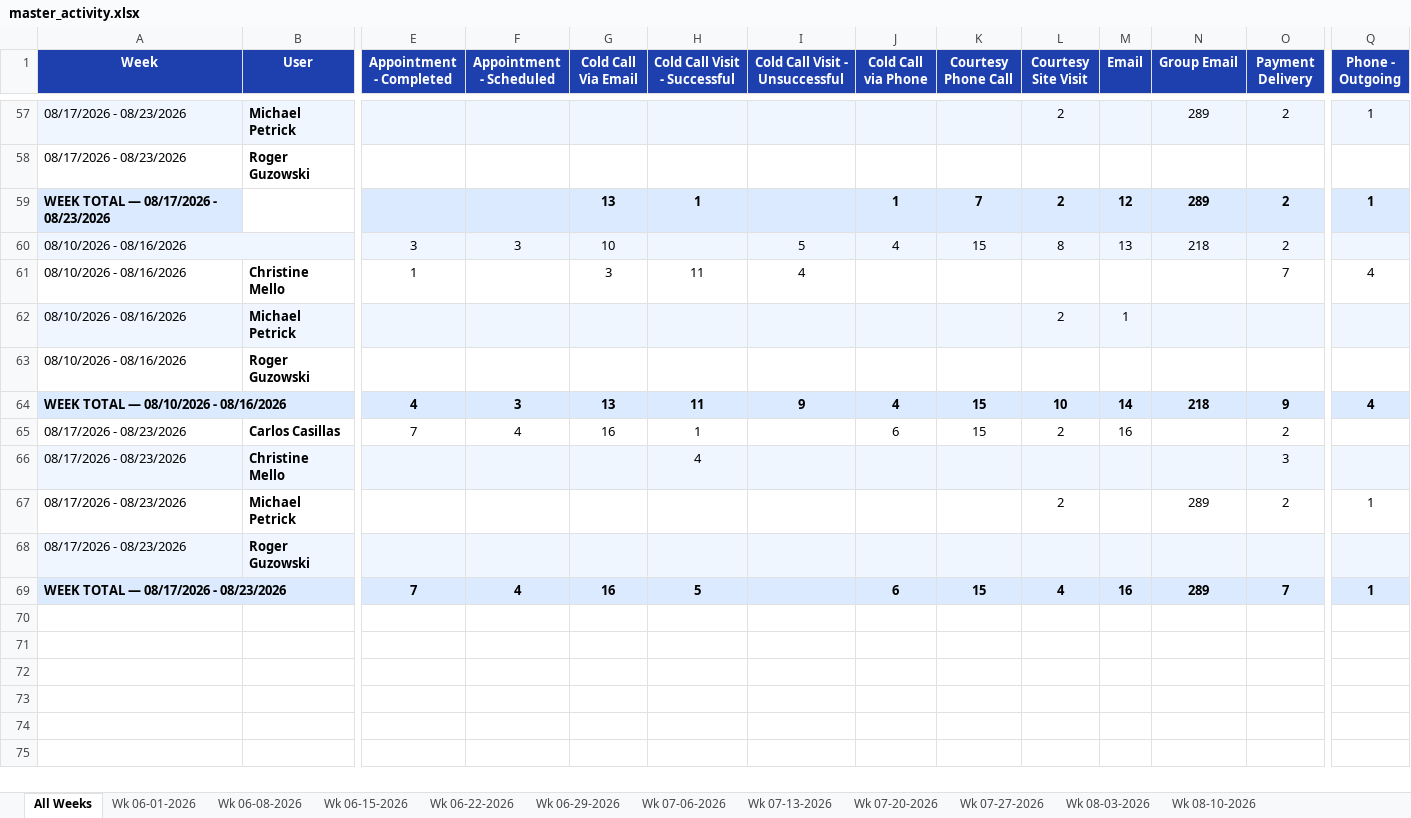
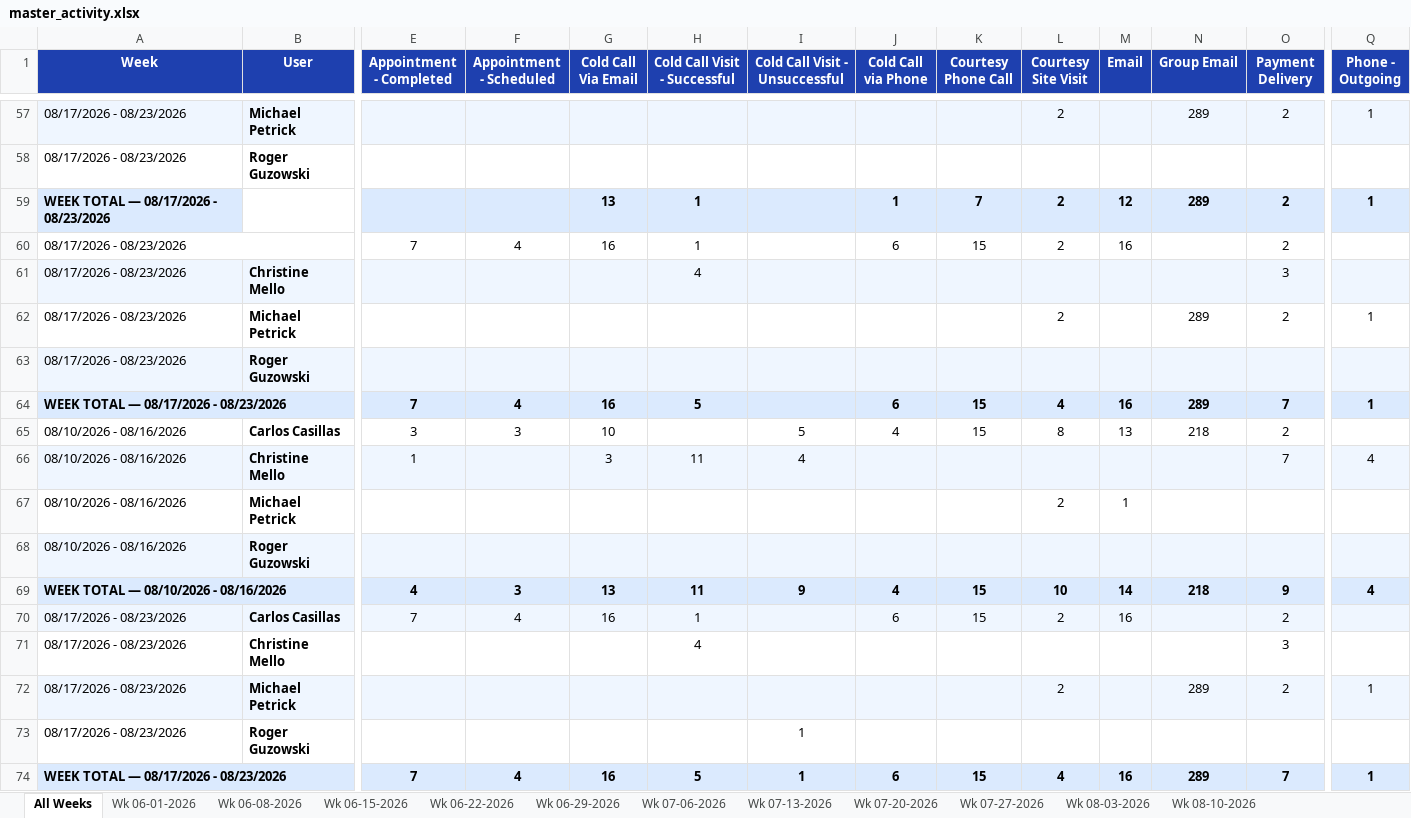
Before and after one commit to HShrair98/Prophet-Report, an Excel workbook: master_activity.xlsx, sheet All Weeks, drawn as a sheet; only a part is shown, gaps mark what is left out; values as stored, in another font and other column widths than the file's, no borders; removed rows and columns are numbered as before the commit, all else as after; rows hold the shown columns only; the diff covers the shown part only; the diff names each change by its address in the sheet, - before the commit and + after, or states it on an @@ line.

```diff
--- a/master_activity.xlsx (sheet All Weeks)
+++ b/master_activity.xlsx (sheet All Weeks)
+row 60: 08/17/2026 - 08/23/2026 |  | 7 | 4 | 16 | 1 |  | 6 | 15 | 2 | 16 |  | 2
+row 61: 08/17/2026 - 08/23/2026 | Christine Mello |  |  |  | 4 |  |  |  |  |  |  | 3
+row 62: 08/17/2026 - 08/23/2026 | Michael Petrick |  |  |  |  |  |  |  | 2 |  | 289 | 2 | 1
+row 63: 08/17/2026 - 08/23/2026 | Roger Guzowski
+row 64: WEEK TOTAL — 08/17/2026 - 08/23/2026 |  | 7 | 4 | 16 | 5 |  | 6 | 15 | 4 | 16 | 289 | 7 | 1
-A65:Q65 fill: #EFF6FF
+A65:Q65 fill: none
-A60:B60 merged
-B65 (User): (empty)
+B65 (User): Carlos Casillas
-A66:Q66 fill: none
+A66:Q66 fill: #EFF6FF
-A67:Q67 fill: #EFF6FF
+A67:Q67 fill: none
-A68:Q68 fill: none
+A68:Q68 fill: #EFF6FF
-A70:Q70 fill: none
+A70:Q70 fill: #EFF6FF
-A71:Q71 fill: #EFF6FF
+A71:Q71 fill: none
-A72:Q72 fill: none
+A72:Q72 fill: #EFF6FF
-A73:Q73 fill: #EFF6FF
+A73:Q73 fill: none
-I73:I74 (Cold Call Visit - Unsuccessful): (empty)
+I73:I74 (Cold Call Visit - Unsuccessful): 1
```
Also changed, not shown: 2 edited cells and cell formats elsewhere in this sheet, sheet Wk 08-10-2026.
